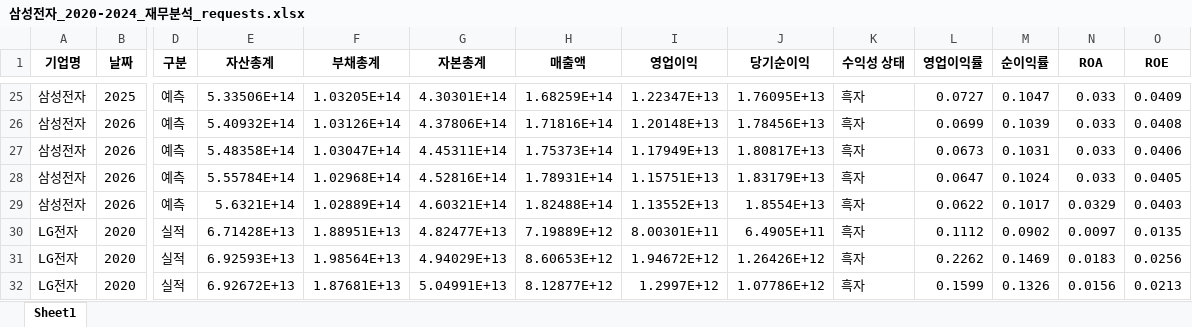
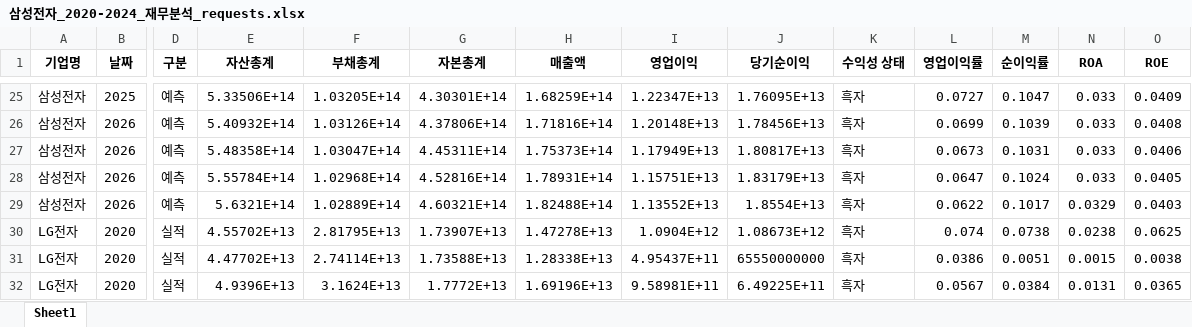
Before and after one commit to BearCat0812/Automatic-Analysis, an Excel workbook: 삼성전자_2020-2024_재무분석_requests.xlsx, sheet Sheet1, drawn as a sheet; only a part is shown, gaps mark what is left out; values as stored, in another font and other column widths than the file's, no borders; the diff covers the shown part only; the diff names each change by its address in the sheet, - before the commit and + after, or states it on an @@ line.

```diff
--- a/삼성전자_2020-2024_재무분석_requests.xlsx (sheet Sheet1)
+++ b/삼성전자_2020-2024_재무분석_requests.xlsx (sheet Sheet1)
-E30 (자산총계): 6.71428E+13
+E30 (자산총계): 4.55702E+13
-F30 (부채총계): 1.88951E+13
+F30 (부채총계): 2.81795E+13
-G30 (자본총계): 4.82477E+13
+G30 (자본총계): 1.73907E+13
-H30 (매출액): 7.19889E+12
+H30 (매출액): 1.47278E+13
-I30 (영업이익): 8.00301E+11
+I30 (영업이익): 1.0904E+12
-J30 (당기순이익): 6.4905E+11
+J30 (당기순이익): 1.08673E+12
-L30 (영업이익률): 0.1112
+L30 (영업이익률): 0.074
-M30 (순이익률): 0.0902
+M30 (순이익률): 0.0738
-N30 (ROA): 0.0097
+N30 (ROA): 0.0238
-O30 (ROE): 0.0135
+O30 (ROE): 0.0625
-E31 (자산총계): 6.92593E+13
+E31 (자산총계): 4.47702E+13
-F31 (부채총계): 1.98564E+13
+F31 (부채총계): 2.74114E+13
-G31 (자본총계): 4.94029E+13
+G31 (자본총계): 1.73588E+13
-H31 (매출액): 8.60653E+12
+H31 (매출액): 1.28338E+13
-I31 (영업이익): 1.94672E+12
+I31 (영업이익): 4.95437E+11
-J31 (당기순이익): 1.26426E+12
+J31 (당기순이익): 65550000000
-L31 (영업이익률): 0.2262
+L31 (영업이익률): 0.0386
-M31 (순이익률): 0.1469
+M31 (순이익률): 0.0051
-N31 (ROA): 0.0183
+N31 (ROA): 0.0015
-O31 (ROE): 0.0256
+O31 (ROE): 0.0038
-E32 (자산총계): 6.92672E+13
+E32 (자산총계): 4.9396E+13
-F32 (부채총계): 1.87681E+13
+F32 (부채총계): 3.1624E+13
-G32 (자본총계): 5.04991E+13
+G32 (자본총계): 1.7772E+13
-H32 (매출액): 8.12877E+12
+H32 (매출액): 1.69196E+13
-I32 (영업이익): 1.2997E+12
+I32 (영업이익): 9.58981E+11
-J32 (당기순이익): 1.07786E+12
+J32 (당기순이익): 6.49225E+11
-L32 (영업이익률): 0.1599
+L32 (영업이익률): 0.0567
-M32 (순이익률): 0.1326
+M32 (순이익률): 0.0384
-N32 (ROA): 0.0156
+N32 (ROA): 0.0131
-O32 (ROE): 0.0213
+O32 (ROE): 0.0365
```
Also changed, not shown: 5 added rows, 5 removed rows and 200 edited cells elsewhere in this sheet, 1 other file.
